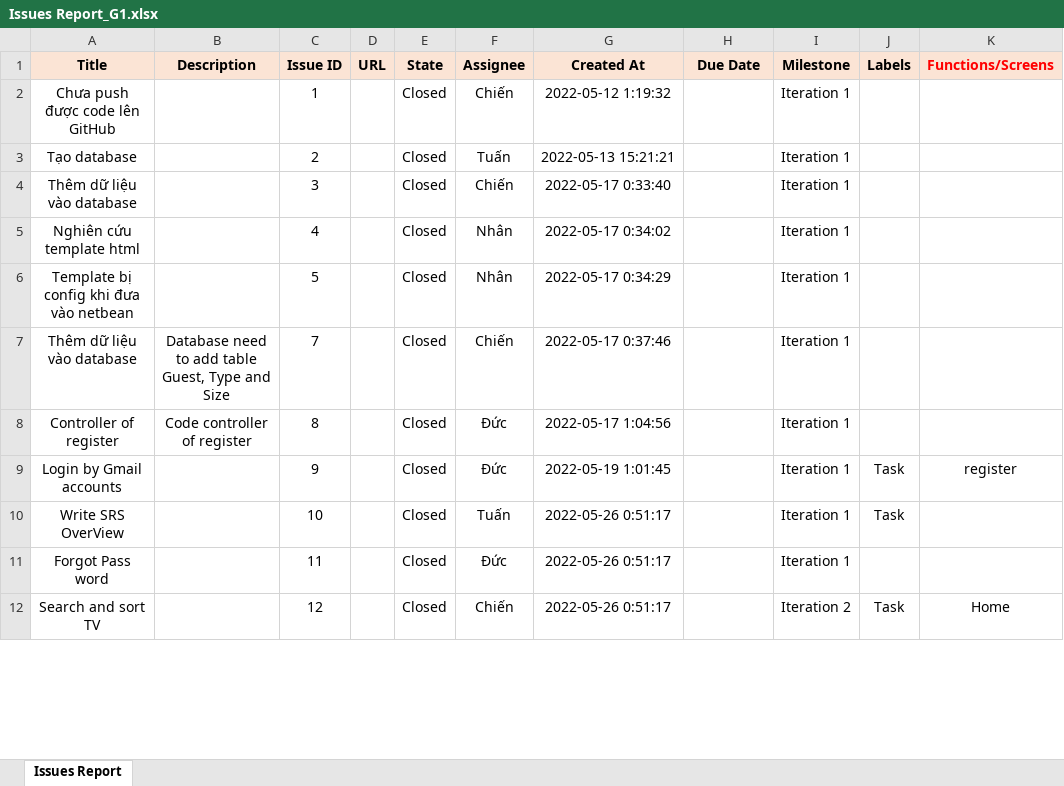
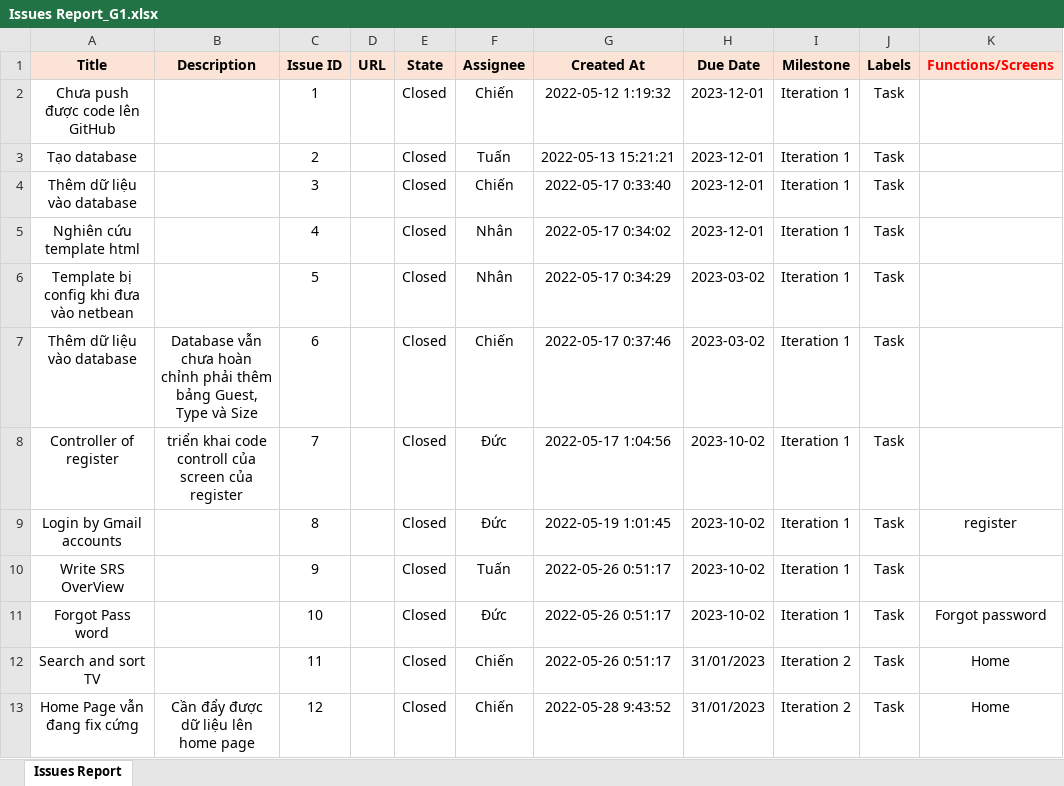
Before and after one commit to duc123456/SWPP, an Excel workbook: Issues Report_G1.xlsx, sheet Issues Report, drawn as a sheet; only a part is shown; values as stored, in another font and other column widths than the file's, no borders; addresses are those after the commit; the diff covers the shown part only; the diff names each change by its address in the sheet, - before the commit and + after, or states it on an @@ line.

```diff
--- a/Issues Report_G1.xlsx (sheet Issues Report)
+++ b/Issues Report_G1.xlsx (sheet Issues Report)
-H2:H5 (Due Date): (empty)
+H2:H5 (Due Date): 2023-12-01
-J2:J6 (Labels): (empty)
+J2:J6 (Labels): Task
-H6 (Due Date): (empty)
+H6 (Due Date): 2023-03-02
+row 7: Thêm dữ liệu vào database | Database vẫn chưa hoàn chỉnh phải thêm bảng Guest, Type và Size | 6 |  | Closed | Chiến | 2022-05-17 0:37:46 | 2023-03-02 | Iteration 1 | Task
-A8 (Title): Thêm dữ liệu vào database
+A8 (Title): Controller of register
-B8 (Description): Database need to add table Guest, Type and Size
+B8 (Description): triển khai code controll của screen của register
-F8 (Assignee): Chiến
+F8 (Assignee): Đức
-G8 (Created At): 2022-05-17 0:37:46
+G8 (Created At): 2022-05-17 1:04:56
-H8:H11 (Due Date): (empty)
+H8:H11 (Due Date): 2023-10-02
-J8:J9 (Labels): (empty)
+J8:J9 (Labels): Task
-A9 (Title): Controller of register
+A9 (Title): Login by Gmail accounts
-B9 (Description): Code controller of register
+B9 (Description): (empty)
-G9 (Created At): 2022-05-17 1:04:56
+G9 (Created At): 2022-05-19 1:01:45
-K9 (Functions/Screens): (empty)
+K9 (Functions/Screens): register
-A10 (Title): Login by Gmail accounts
+A10 (Title): Write SRS OverView
-F10 (Assignee): Đức
+F10 (Assignee): Tuấn
-G10 (Created At): 2022-05-19 1:01:45
+G10 (Created At): 2022-05-26 0:51:17
-K10 (Functions/Screens): register
+K10 (Functions/Screens): (empty)
-A11 (Title): Write SRS OverView
+A11 (Title): Forgot Pass word
-F11 (Assignee): Tuấn
+F11 (Assignee): Đức
-K11 (Functions/Screens): (empty)
+K11 (Functions/Screens): Forgot password
-A12 (Title): Forgot Pass word
+A12 (Title): Search and sort TV
-F12 (Assignee): Đức
+F12 (Assignee): Chiến
-H12:H13 (Due Date): (empty)
+H12:H13 (Due Date): 31/01/2023
-I12 (Milestone): Iteration 1
+I12 (Milestone): Iteration 2
-J12 (Labels): (empty)
+J12 (Labels): Task
-K12 (Functions/Screens): (empty)
+K12 (Functions/Screens): Home
-A13 (Title): Search and sort TV
+A13 (Title): Home Page vẫn đang fix cứng
-B13 (Description): (empty)
+B13 (Description): Cần đẩy được dữ liệu lên home page
-G13 (Created At): 2022-05-26 0:51:17
+G13 (Created At): 2022-05-28 9:43:52
```
Also changed, not shown: 6 added rows and 39 edited cells elsewhere in this sheet, formulas that keep their value, Project Tracking_G1.xlsx, 6 other files.
